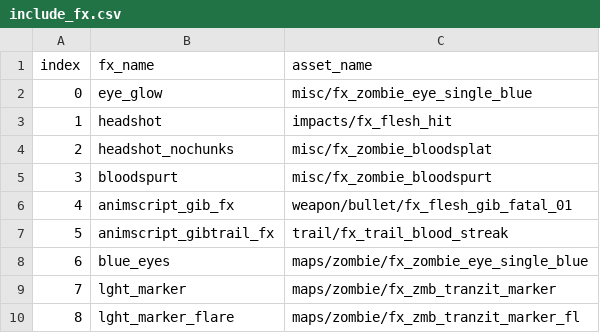
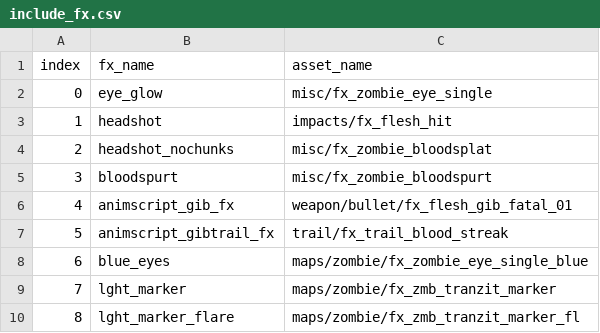
Before and after one commit to JezuzLizard/t6-map-templates, a CSV file: zm_templates/zm_frontend/frontend/zm/include_fx.csv, drawn as a sheet.

```diff
--- a/zm_templates/zm_frontend/frontend/zm/include_fx.csv
+++ b/zm_templates/zm_frontend/frontend/zm/include_fx.csv
@@ -1,3 +1,3 @@
 index,fx_name,asset_name
-0,eye_glow,misc/fx_zombie_eye_single_blue
+0,eye_glow,misc/fx_zombie_eye_single
 1,headshot,impacts/fx_flesh_hit
```
Also changed, not shown: zm_templates/zm_frontend/frontend/zm/add_zombie_weapons.csv, 15 other files.
